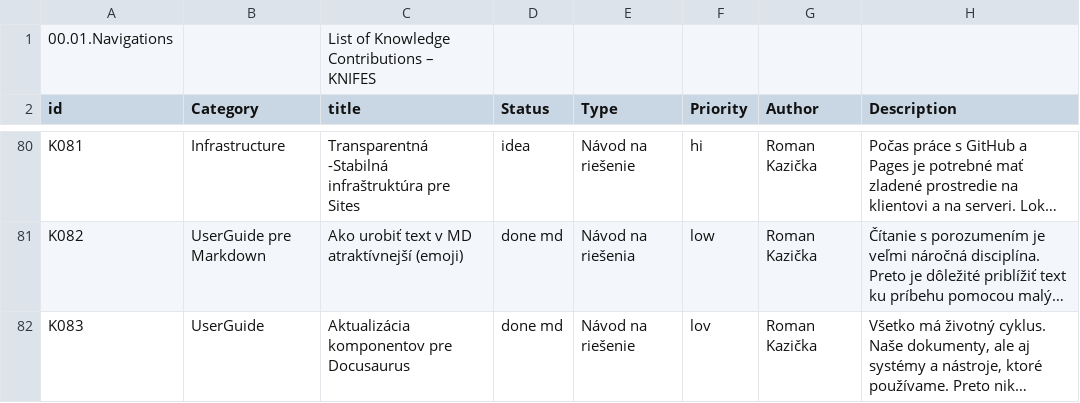
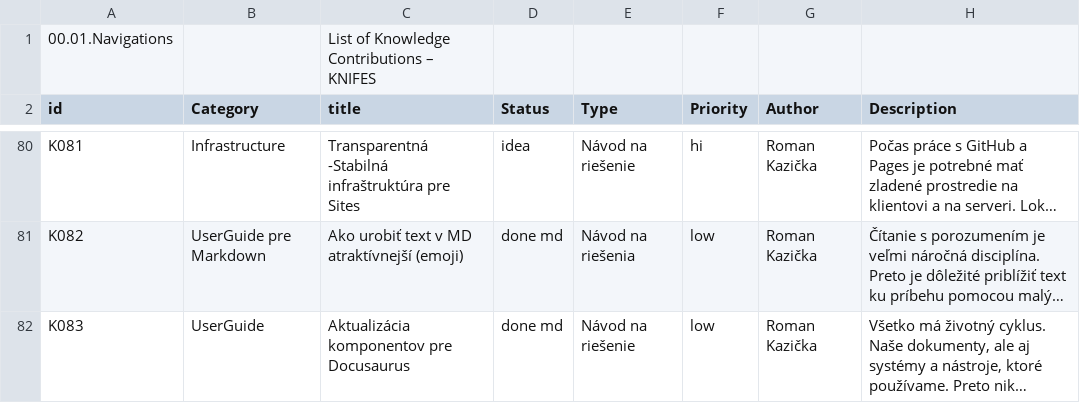
Before and after one commit to KNIFE-Framework/knifes_overview, a CSV file: data/KNIFE-OVERVIEW-ONLY.csv, drawn as a sheet; only a part is shown, gaps mark what is left out; long unchanged cells end in …; the diff covers the shown part only; the diff names each change by its address in the sheet, - before the commit and + after, or states it on an @@ line.

```diff
--- a/data/KNIFE-OVERVIEW-ONLY.csv
+++ b/data/KNIFE-OVERVIEW-ONLY.csv
-F82 (Priority): lov
+F82 (Priority): low
```
Also changed, not shown: 1 added row elsewhere in this file, 31 other files.
